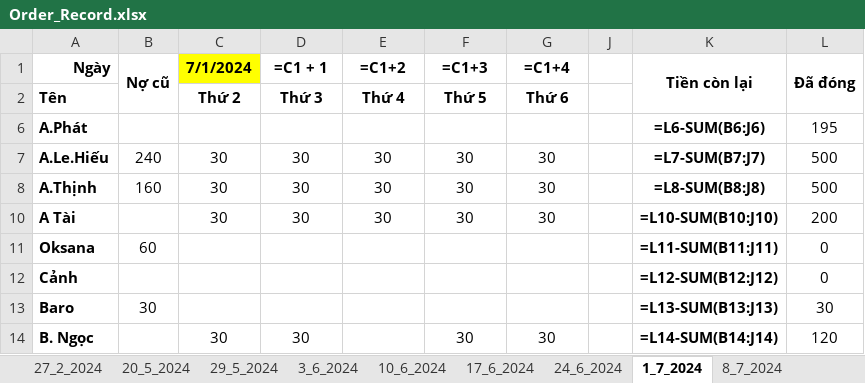
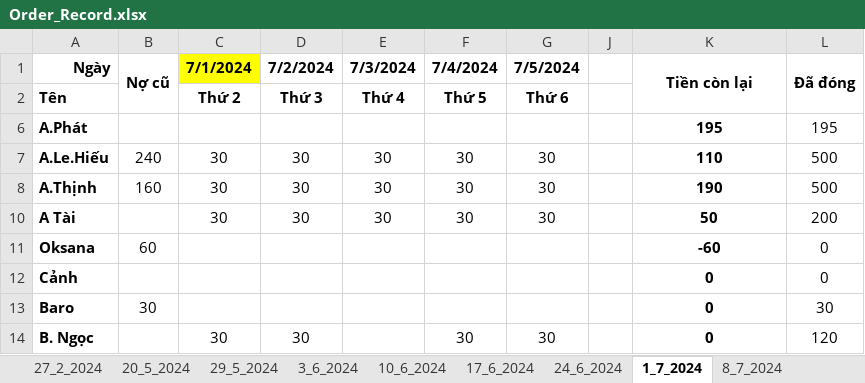
Before and after one commit to lnguyend-agai/auto_fill_excel, an Excel workbook: data/Order_Record.xlsx, sheet 1_7_2024, drawn as a sheet; only a part is shown; values as stored, in another font and other column widths than the file's, no borders; formulas without a stored value are shown as written; conditional formats and table styles not drawn; the diff covers the shown part only; the diff names each change by its address in the sheet, - before the commit and + after, or states it on an @@ line.

```diff
--- a/data/Order_Record.xlsx (sheet 1_7_2024)
+++ b/data/Order_Record.xlsx (sheet 1_7_2024)
-D1: =C1 + 1
+D1: 7/2/2024
-E1: =C1+2
+E1: 7/3/2024
-F1: =C1+3
+F1: 7/4/2024
-G1: =C1+4
+G1: 7/5/2024
-K6: =L6-SUM(B6:J6)
+K6: 195
-K7: =L7-SUM(B7:J7)
+K7: 110
-K8: =L8-SUM(B8:J8)
+K8: 190
-K10: =L10-SUM(B10:J10)
+K10: 50
-K11: =L11-SUM(B11:J11)
+K11: -60
-K12: =L12-SUM(B12:J12)
+K12: 0
-K13: =L13-SUM(B13:J13)
+K13: 0
-K14: =L14-SUM(B14:J14)
+K14: 0
```
Also changed, not shown: 1 added row, 1 removed row and 8 edited cells elsewhere in this sheet, sheet 22_7_2024, sheet 15_7_2024, sheet 8_7_2024, sheet 24_6_2024, sheet 3_6_2024, sheet 17_6_2024, 4 more sheets, hidden cells, 6 other files.
